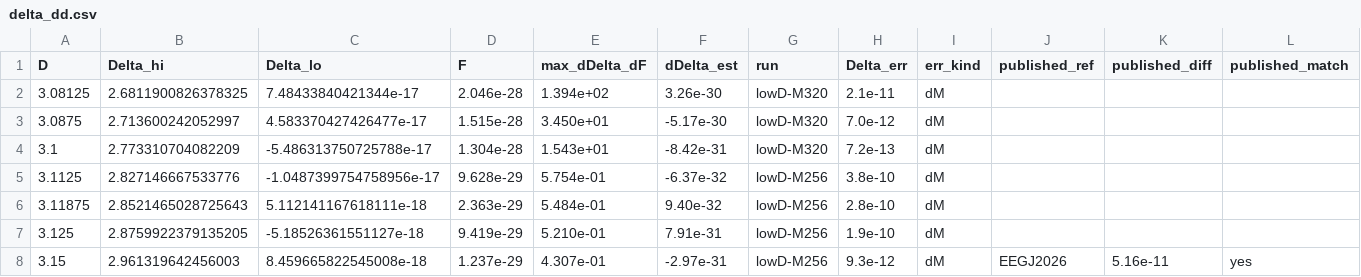
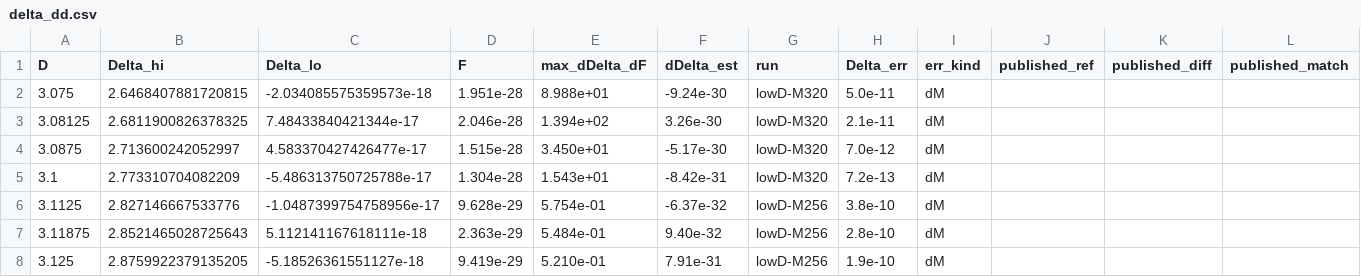
Before and after one commit to nmoinvaz/choptuik-large-d, a CSV file: hp/data/delta_dd.csv, drawn as a sheet; only a part is shown; the shorter side is filled out with more unchanged rows; the diff names each change by its address in the sheet, - before the commit and + after, or states it on an @@ line.

```diff
--- a/hp/data/delta_dd.csv
+++ b/hp/data/delta_dd.csv
+row 2: 3.075 | 2.6468407881720815 | -2.034085575359573e-18 | 1.951e-28 | 8.988e+01 | -9.24e-30 | lowD-M320 | 5.0e-11 | dM
```
Also changed, not shown: hp/data/delta_dd_lowD.csv, 1 other file.
